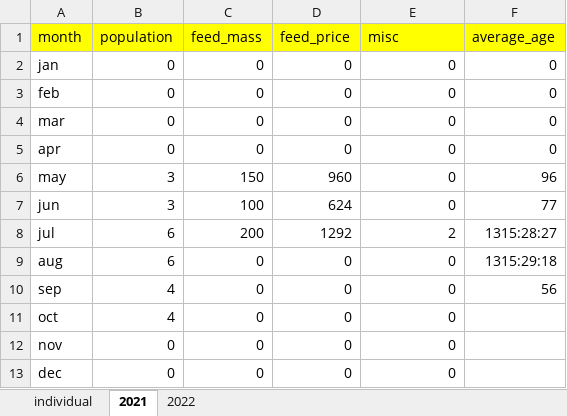
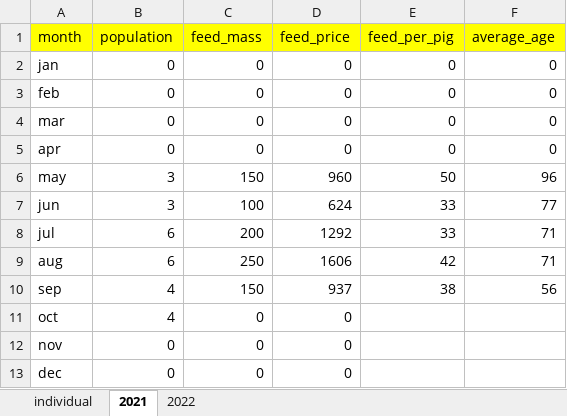
Before and after one commit to bayankhosi/FarmProgram, an Excel workbook: Files/spread.xlsx, sheet 2021, drawn as a sheet; values as stored, in another font and other column widths than the file's, no borders; the diff names each change by its address in the sheet, - before the commit and + after, or states it on an @@ line.

Commit message:
added an estimate mass for feed eaten by each pig

```diff
--- a/Files/spread.xlsx (sheet 2021)
+++ b/Files/spread.xlsx (sheet 2021)
-E1: misc
+E1: feed_per_pig
-E6 (feed_per_pig): 0
+E6 (feed_per_pig): 50
-E7 (feed_per_pig): 0
+E7 (feed_per_pig): 33
-E8 (feed_per_pig): 2
+E8 (feed_per_pig): 33
-F8 (average_age): 1315:28:27
+F8 (average_age): 71
-C9 (feed_mass): 0
+C9 (feed_mass): 250
-D9 (feed_price): 0
+D9 (feed_price): 1606
-E9 (feed_per_pig): 0
+E9 (feed_per_pig): 42
-F9 (average_age): 1315:29:18
+F9 (average_age): 71
-C10 (feed_mass): 0
+C10 (feed_mass): 150
-D10 (feed_price): 0
+D10 (feed_price): 937
-E10 (feed_per_pig): 0
+E10 (feed_per_pig): 38
-E11:E13 (feed_per_pig): 0
+E11:E13 (feed_per_pig): (empty)
```
Also changed, not shown: sheet 2022, sheet individual, 4 other files.
